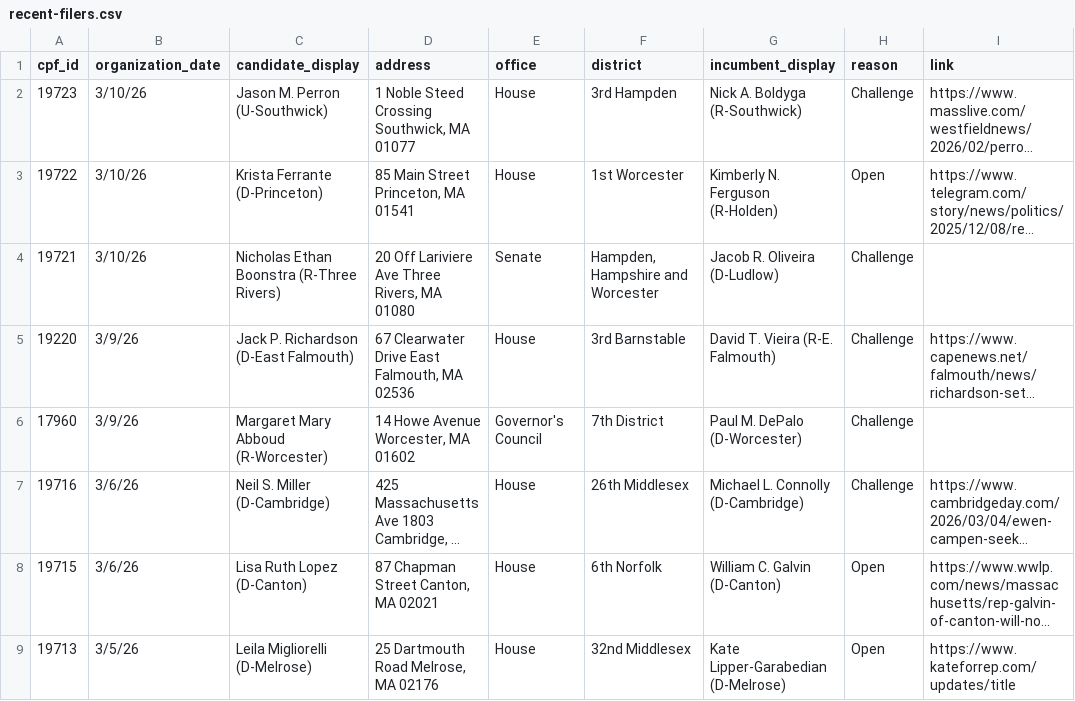
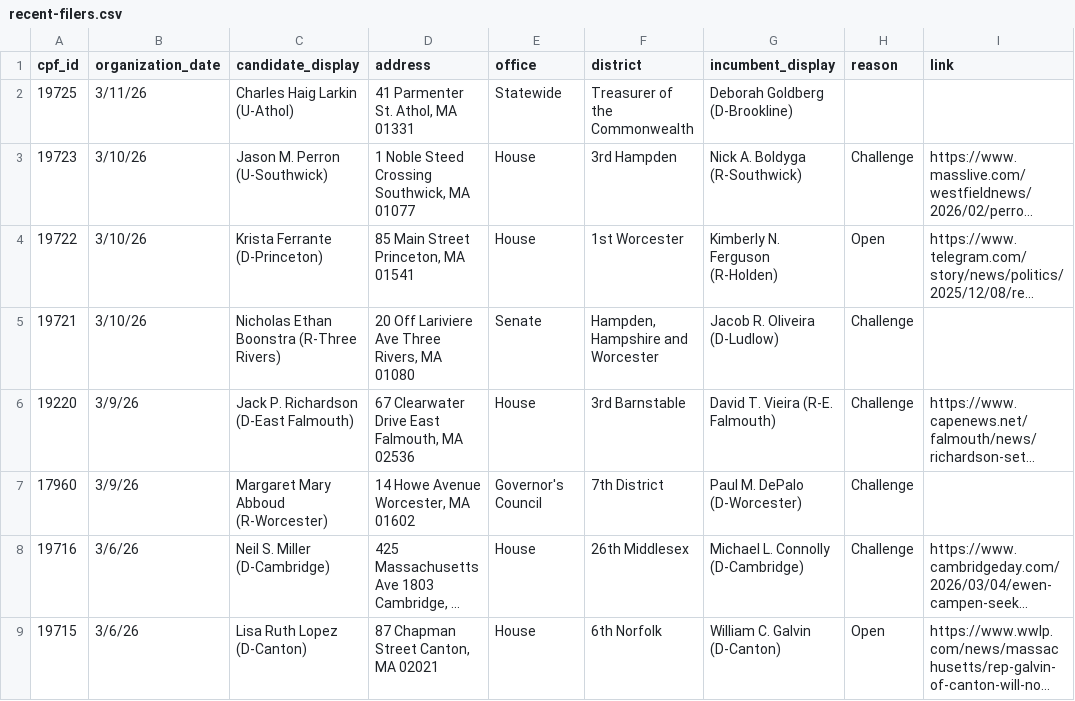
Before and after one commit to bwbensonjr/ocpf-analysis, a CSV file: data/recent-filers.csv, drawn as a sheet; only a part is shown; the shorter side is filled out with more unchanged rows; long unchanged cells end in …; the diff names each change by its address in the sheet, - before the commit and + after, or states it on an @@ line.

```diff
--- a/data/recent-filers.csv
+++ b/data/recent-filers.csv
+row 2: 19725 | 3/11/26 | Charles Haig Larkin (U-Athol) | 41 Parmenter St. Athol, MA 01331 | Statewide | Treasurer of the Commonwealth | Deborah Goldberg (D-Brookline)
```
Also changed, not shown: 1 other file.
